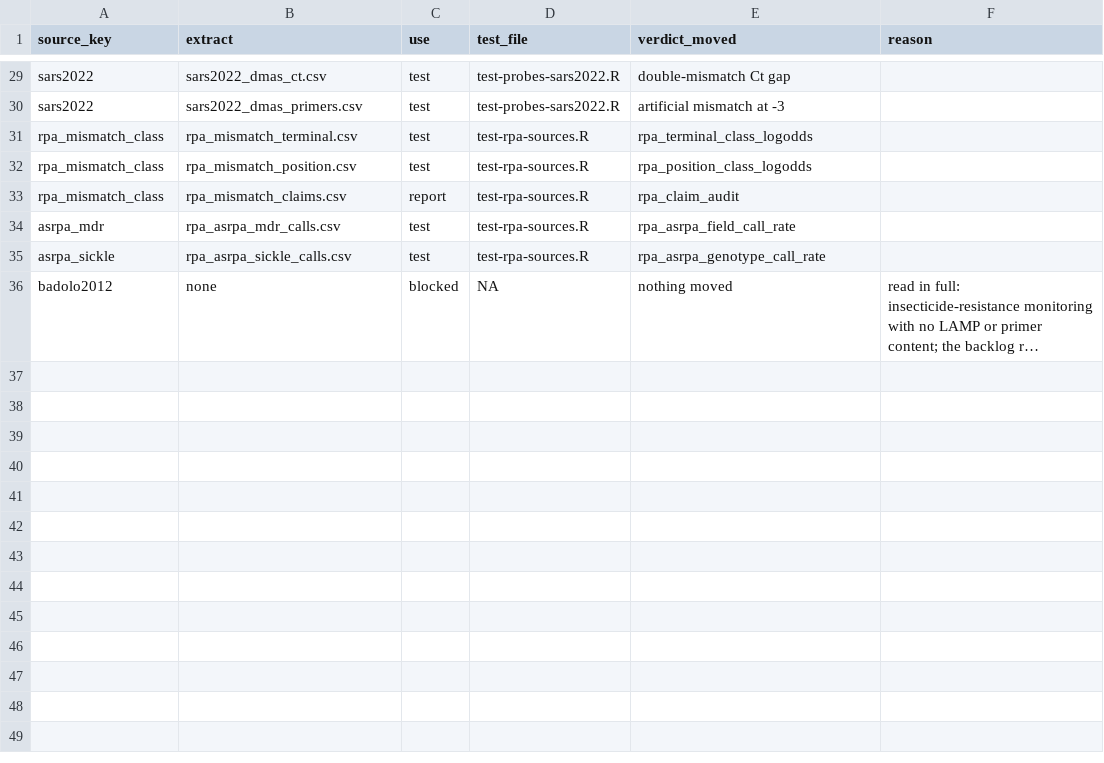
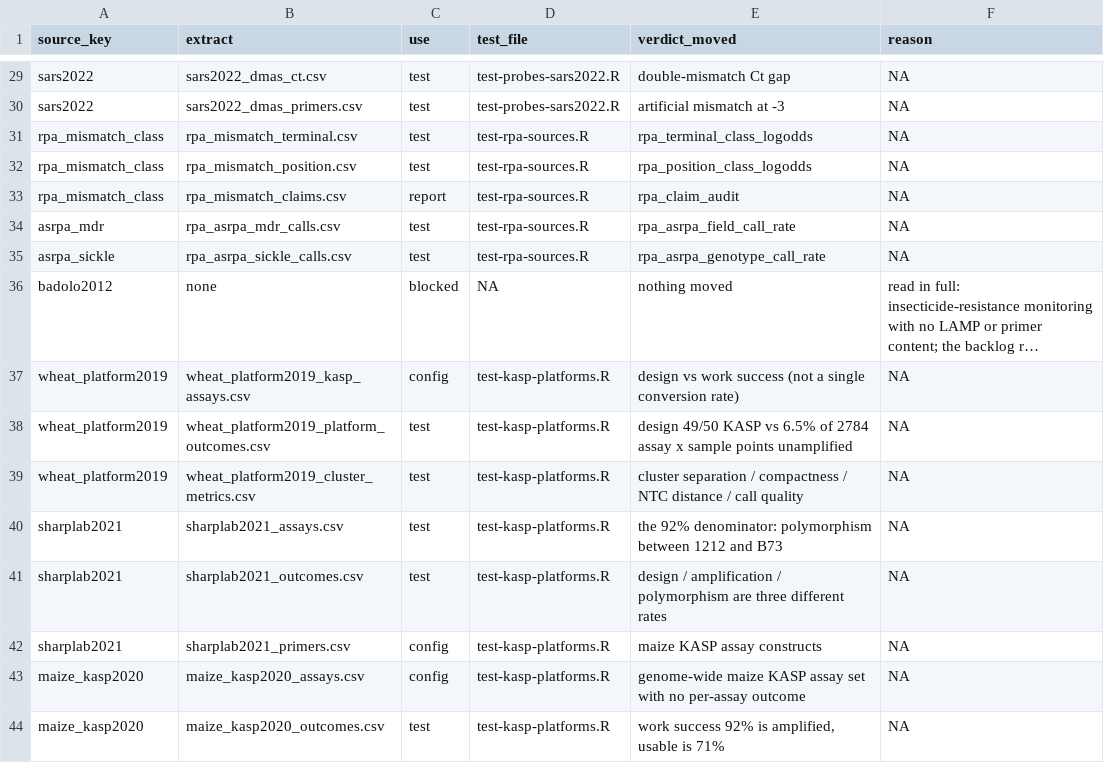
Before and after one commit to Stathmin/tidymarkers, a CSV file: inst/extdata/science_ledger.csv, drawn as a sheet; only a part is shown, gaps mark what is left out; long unchanged cells end in …; the diff covers the shown part only; the diff names each change by its address in the sheet, - before the commit and + after, or states it on an @@ line.

```diff
--- a/inst/extdata/science_ledger.csv
+++ b/inst/extdata/science_ledger.csv
-F29:F35 (reason): (empty)
+F29:F35 (reason): NA
+row 37: wheat_platform2019 | wheat_platform2019_kasp_assays.csv | config | test-kasp-platforms.R | design vs work success (not a single conversion rate) | NA
+row 38: wheat_platform2019 | wheat_platform2019_platform_outcomes.csv | test | test-kasp-platforms.R | design 49/50 KASP vs 6.5% of 2784 assay x sample points unamplified | NA
+row 39: wheat_platform2019 | wheat_platform2019_cluster_metrics.csv | test | test-kasp-platforms.R | cluster separation / compactness / NTC distance / call quality | NA
+row 40: sharplab2021 | sharplab2021_assays.csv | test | test-kasp-platforms.R | the 92% denominator: polymorphism between 1212 and B73 | NA
+row 41: sharplab2021 | sharplab2021_outcomes.csv | test | test-kasp-platforms.R | design / amplification / polymorphism are three different rates | NA
+row 42: sharplab2021 | sharplab2021_primers.csv | config | test-kasp-platforms.R | maize KASP assay constructs | NA
+row 43: maize_kasp2020 | maize_kasp2020_assays.csv | config | test-kasp-platforms.R | genome-wide maize KASP assay set with no per-assay outcome | NA
+row 44: maize_kasp2020 | maize_kasp2020_outcomes.csv | test | test-kasp-platforms.R | work success 92% is amplified, usable is 71% | NA
```
Also changed, not shown: 26 edited cells elsewhere in this file, data-raw/proposed/hrmplant.rows.csv, data-raw/proposed/readout.rows.csv, 7 other files.
